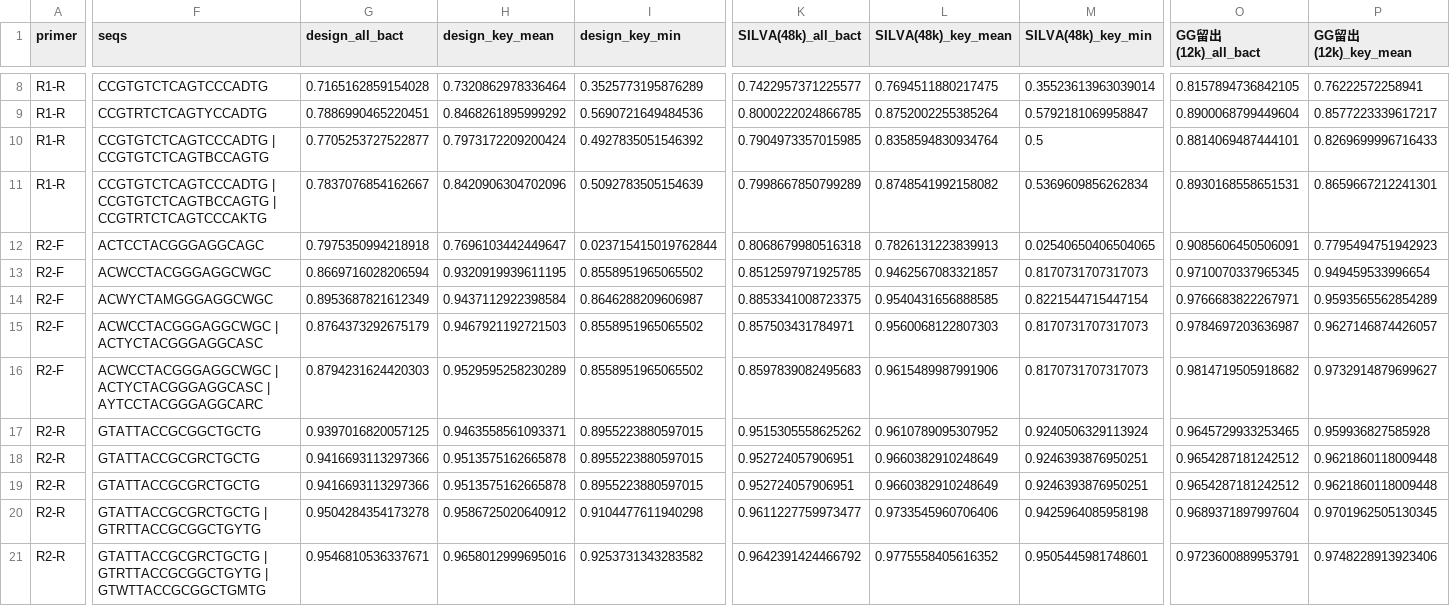
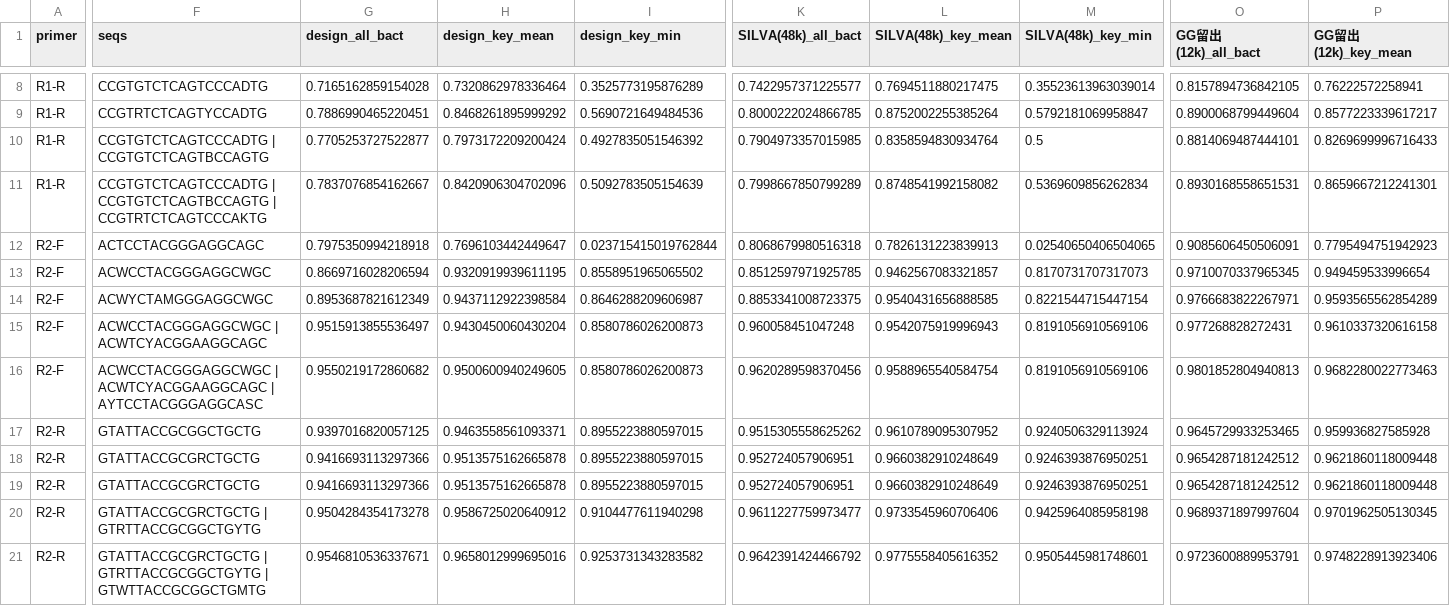
Before and after one commit to wangdang511/16S_5R, a CSV file: docs/primer_design/iter5R_primers.csv, drawn as a sheet; only a part is shown, gaps mark what is left out; the diff covers the shown part only; the diff names each change by its address in the sheet, - before the commit and + after, or states it on an @@ line.

```diff
--- a/docs/primer_design/iter5R_primers.csv
+++ b/docs/primer_design/iter5R_primers.csv
-F15 (seqs): ACWCCTACGGGAGGCWGC | ACTYCTACGGGAGGCASC
+F15 (seqs): ACWCCTACGGGAGGCWGC | ACWTCYACGGAAGGCAGC
-G15 (design_all_bact): 0.8764373292675179
+G15 (design_all_bact): 0.9515913855536497
-H15 (design_key_mean): 0.9467921192721503
+H15 (design_key_mean): 0.9430450060430204
-I15:I16 (design_key_min): 0.8558951965065502
+I15:I16 (design_key_min): 0.8580786026200873
-K15 (SILVA(48k)_all_bact): 0.857503431784971
+K15 (SILVA(48k)_all_bact): 0.960058451047248
-L15 (SILVA(48k)_key_mean): 0.9560068122807303
+L15 (SILVA(48k)_key_mean): 0.9542075919996943
-M15:M16 (SILVA(48k)_key_min): 0.8170731707317073
+M15:M16 (SILVA(48k)_key_min): 0.8191056910569106
-O15 (GG留出(12k)_all_bact): 0.9784697203636987
+O15 (GG留出(12k)_all_bact): 0.977268828272431
-P15 (GG留出(12k)_key_mean): 0.9627146874426057
+P15 (GG留出(12k)_key_mean): 0.9610337320616158
-F16 (seqs): ACWCCTACGGGAGGCWGC | ACTYCTACGGGAGGCASC | AYTCCTACGGGAGGCARC
+F16 (seqs): ACWCCTACGGGAGGCWGC | ACWTCYACGGAAGGCAGC | AYTCCTACGGGAGGCASC
-G16 (design_all_bact): 0.8794231624420303
+G16 (design_all_bact): 0.9550219172860682
-H16 (design_key_mean): 0.9529595258230289
+H16 (design_key_mean): 0.9500600940249605
-K16 (SILVA(48k)_all_bact): 0.8597839082495683
+K16 (SILVA(48k)_all_bact): 0.9620289598370456
-L16 (SILVA(48k)_key_mean): 0.9615489987991906
+L16 (SILVA(48k)_key_mean): 0.9588965540584754
-O16 (GG留出(12k)_all_bact): 0.9814719505918682
+O16 (GG留出(12k)_all_bact): 0.9801852804940813
-P16 (GG留出(12k)_key_mean): 0.9732914879699627
+P16 (GG留出(12k)_key_mean): 0.9682280022773463
```
Also changed, not shown: 75 edited cells elsewhere in this file, docs/primer_design/iter_scheme.csv, 21 other files.
